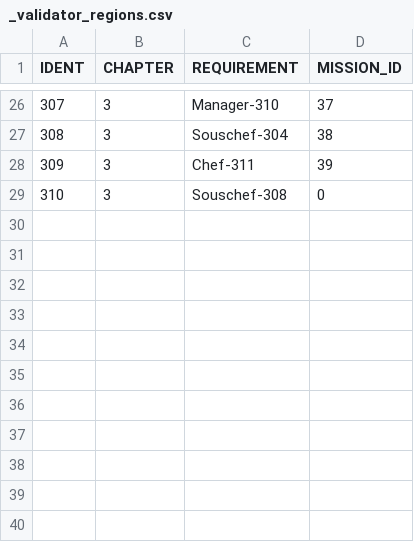
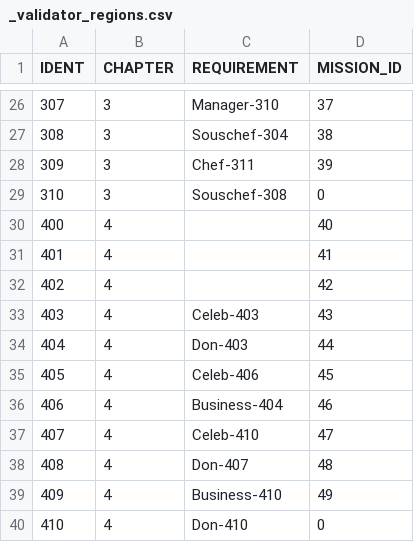
Before and after one commit to corhal/cr-calculator, a CSV file: _validator_regions.csv, drawn as a sheet; only a part is shown, gaps mark what is left out.

```diff
--- a/_validator_regions.csv
+++ b/_validator_regions.csv
@@ -29 +29,12 @@ IDENT,CHAPTER,REQUIREMENT,MISSION_ID
 310,3,Souschef-308,0
+400,4,,40
+401,4,,41
+402,4,,42
+403,4,Celeb-403,43
+404,4,Don-403,44
+405,4,Celeb-406,45
+406,4,Business-404,46
+407,4,Celeb-410,47
+408,4,Don-407,48
+409,4,Business-410,49
+410,4,Don-410,0
```
Also changed, not shown: _validator_items.csv, _validator_missions.csv, 3 other files.
